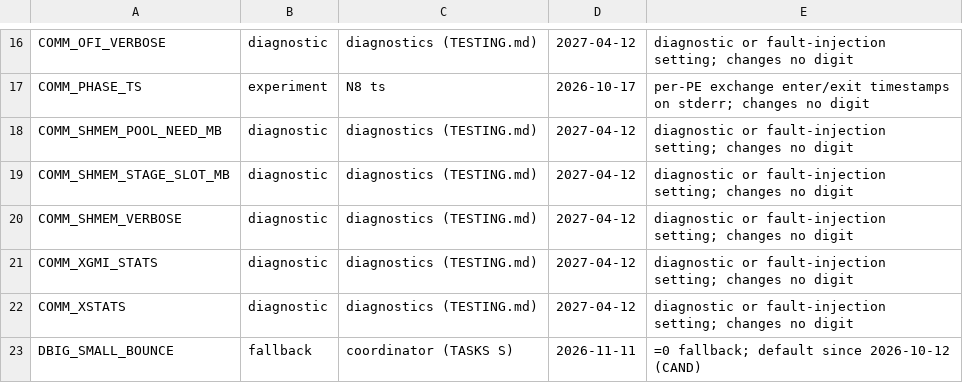
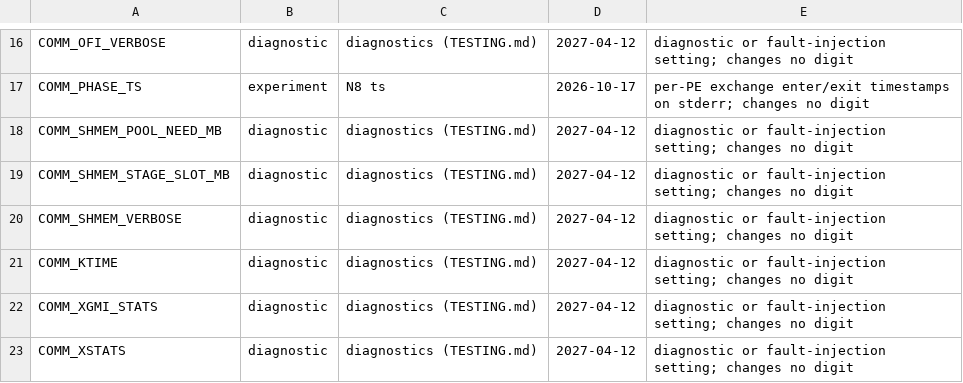
Before and after one commit to cecoppola/ntt, a TSV file: ecalc/switches_review.tsv, drawn as a sheet; only a part is shown, gaps mark what is left out; the shorter side is filled out with more unchanged rows.

```diff
--- a/ecalc/switches_review.tsv
+++ b/ecalc/switches_review.tsv
@@ -20,2 +20,3 @@ COMM_SHMEM_STAGE_SLOT_MB	diagnostic	diagnostics (TESTING.md)	2027-04-12	diagnost
 COMM_SHMEM_VERBOSE	diagnostic	diagnostics (TESTING.md)	2027-04-12	diagnostic or fault-injection setting; changes no digit
+COMM_KTIME	diagnostic	diagnostics (TESTING.md)	2027-04-12	diagnostic or fault-injection setting; changes no digit
 COMM_XGMI_STATS	diagnostic	diagnostics (TESTING.md)	2027-04-12	diagnostic or fault-injection setting; changes no digit
```
Also changed, not shown: ecalc/switches.tsv, 8 other files.
